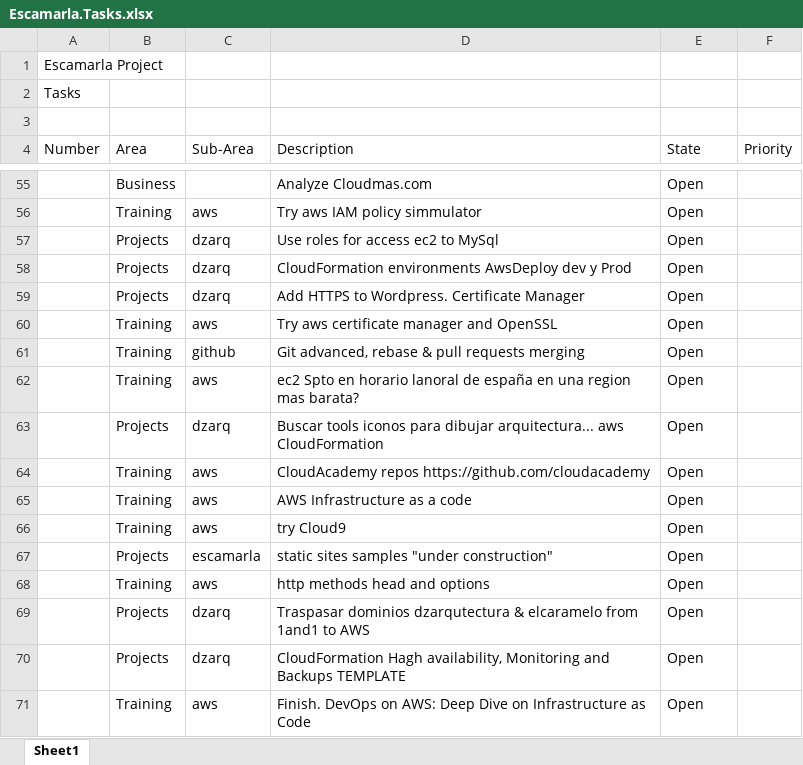
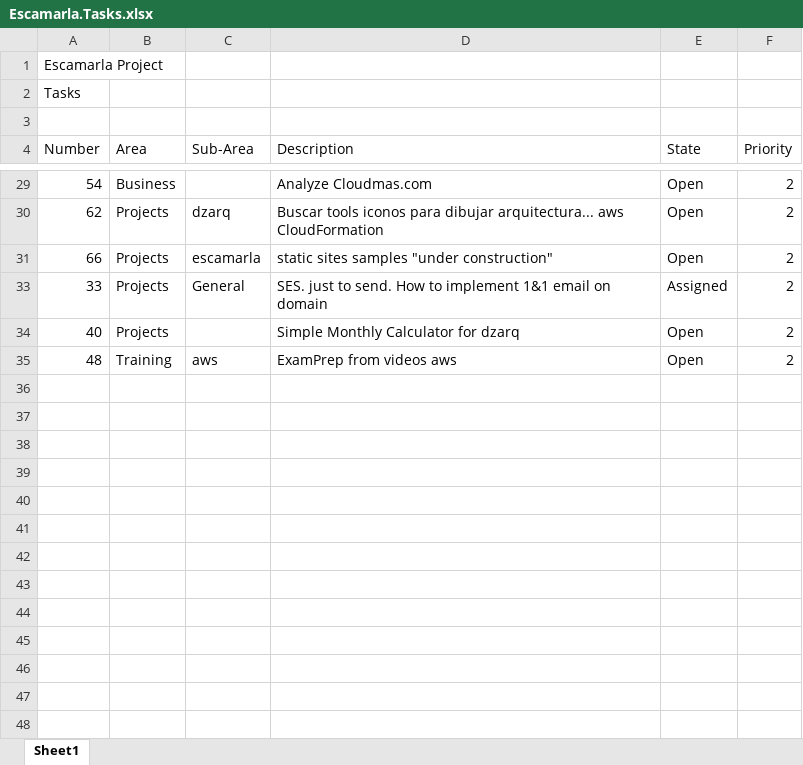
Before and after one commit to maxaldunate/business-escamarla, an Excel workbook: Escamarla.Tasks.xlsx, sheet Sheet1, drawn as a sheet; only a part is shown, gaps mark what is left out; values as stored, in another font and other column widths than the file's, no borders; conditional formats and table styles not drawn; removed rows and columns are numbered as before the commit, all else as after; the diff covers the shown part only; the diff names each change by its address in the sheet, - before the commit and + after, or states it on an @@ line.

```diff
--- a/Escamarla.Tasks.xlsx (sheet Sheet1)
+++ b/Escamarla.Tasks.xlsx (sheet Sheet1)
-A29 (Number): (empty)
+A29 (Number): 54
-F29 (Priority): (empty)
+F29 (Priority): 2
-row 56:  | Training | aws | Try aws IAM policy simmulator | Open
-row 57:  | Projects | dzarq | Use roles for access ec2 to MySql | Open
-row 58:  | Projects | dzarq | CloudFormation environments AwsDeploy dev y Prod | Open
-row 59:  | Projects | dzarq | Add HTTPS to Wordpress. Certificate Manager | Open
-row 60:  | Training | aws | Try aws certificate manager and OpenSSL | Open
-row 61:  | Training | github | Git advanced, rebase & pull requests merging | Open
-row 62:  | Training | aws | ec2 Spto en horario lanoral de españa en una region mas barata? | Open
-A30 (Number): (empty)
+A30 (Number): 62
-F30 (Priority): (empty)
+F30 (Priority): 2
-row 64:  | Training | aws | CloudAcademy repos https://github.com/cloudacademy | Open
-row 65:  | Training | aws | AWS Infrastructure as a code | Open
-row 66:  | Training | aws | try Cloud9 | Open
-A31 (Number): (empty)
+A31 (Number): 66
-F31 (Priority): (empty)
+F31 (Priority): 2
+row 33: 33 | Projects | General | SES. just to send. How to implement 1&1 email on domain | Assigned | 2
+row 34: 40 | Projects |  | Simple Monthly Calculator for dzarq | Open | 2
-A35 (Number): (empty)
+A35 (Number): 48
-D35 (Description): http methods head and options
+D35 (Description): ExamPrep from videos aws
-F35 (Priority): (empty)
+F35 (Priority): 2
-row 69:  | Projects | dzarq | Traspasar dominios dzarqutectura & elcaramelo from 1and1 to AWS | Open
-row 70:  | Projects | dzarq | CloudFormation Hagh availability, Monitoring and Backups TEMPLATE | Open
-row 71:  | Training | aws | Finish. DevOps on AWS: Deep Dive on Infrastructure as Code | Open
```
Also changed, not shown: 1 added row, 37 removed rows, 8 hidden or unhidden rows and 8 edited cells elsewhere in this sheet, hidden cells.
